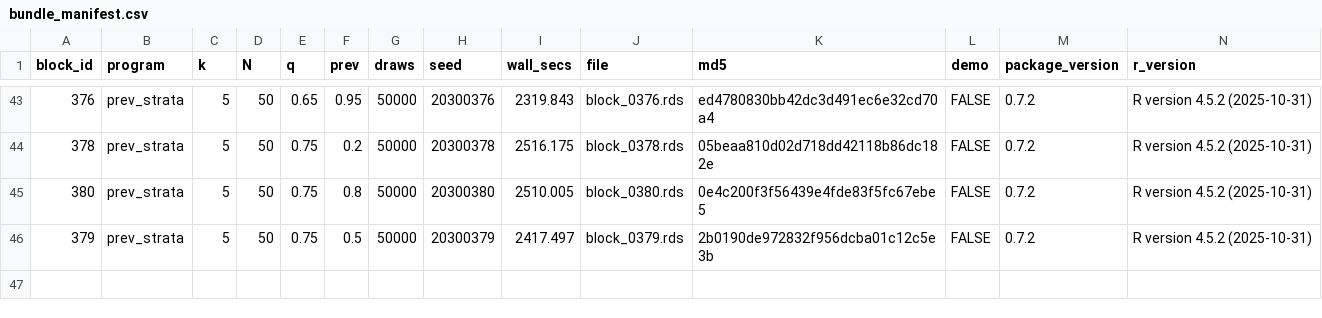
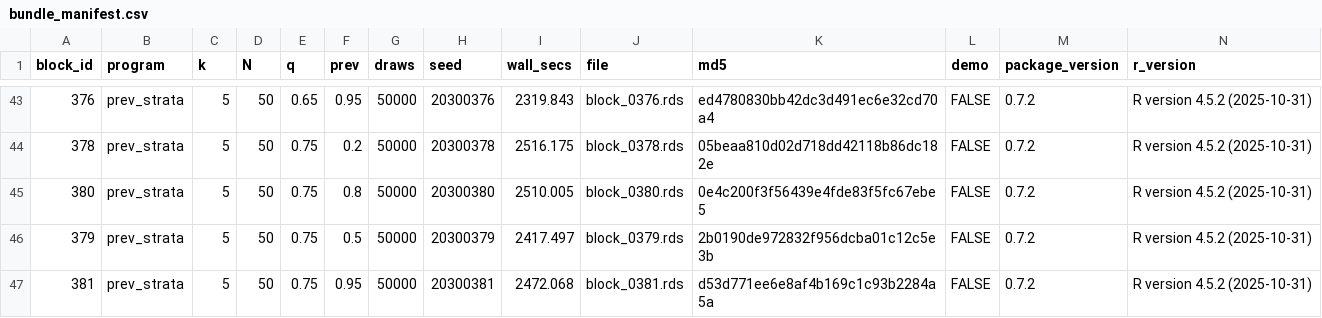
Before and after one commit to defense031/grassr, a CSV file: contrib/contributions/rachel-dill-gidaro-20260719-blocks336-395/bundle_manifest.csv, drawn as a sheet; only a part is shown, gaps mark what is left out.

Commit message:
block 381 (tail_topup)

```diff
--- a/contrib/contributions/rachel-dill-gidaro-20260719-blocks336-395/bundle_manifest.csv
+++ b/contrib/contributions/rachel-dill-gidaro-20260719-blocks336-395/bundle_manifest.csv
@@ -46 +46,2 @@
 379,"prev_strata",5,50,0.75,0.5,50000,20300379,2417.497,"block_0379.rds","2b0190de972832f956dcba01c12c5e3b",FALSE,"0.7.2","R version 4.5.2 (2025-10-31)"
+381,"prev_strata",5,50,0.75,0.95,50000,20300381,2472.068,"block_0381.rds","d53d771ee6e8af4b169c1c93b2284a5a",FALSE,"0.7.2","R version 4.5.2 (2025-10-31)"
```
Also changed, not shown: 1 other file.
